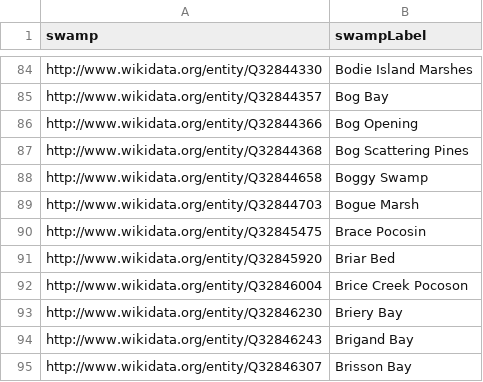
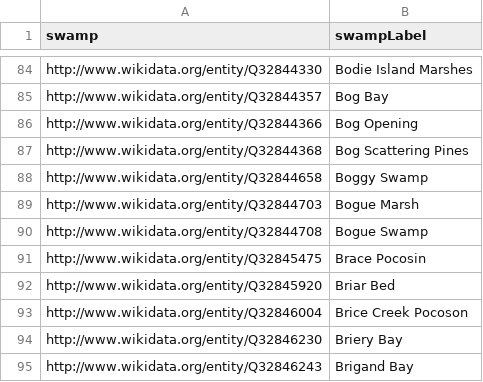
Before and after one commit to sils-webinfo/sparql, a CSV file: N-expect.csv, drawn as a sheet; only a part is shown, gaps mark what is left out; the shorter side is filled out with more unchanged rows.

Commit message:
update expected query results to reflect dataset changes

```diff
--- a/N-expect.csv
+++ b/N-expect.csv
@@ -89,2 +89,3 @@ http://www.wikidata.org/entity/Q32844658,Boggy Swamp
 http://www.wikidata.org/entity/Q32844703,Bogue Marsh
+http://www.wikidata.org/entity/Q32844708,Bogue Swamp
 http://www.wikidata.org/entity/Q32845475,Brace Pocosin
```
Also changed, not shown: P-expect.csv, Q-expect.csv.
